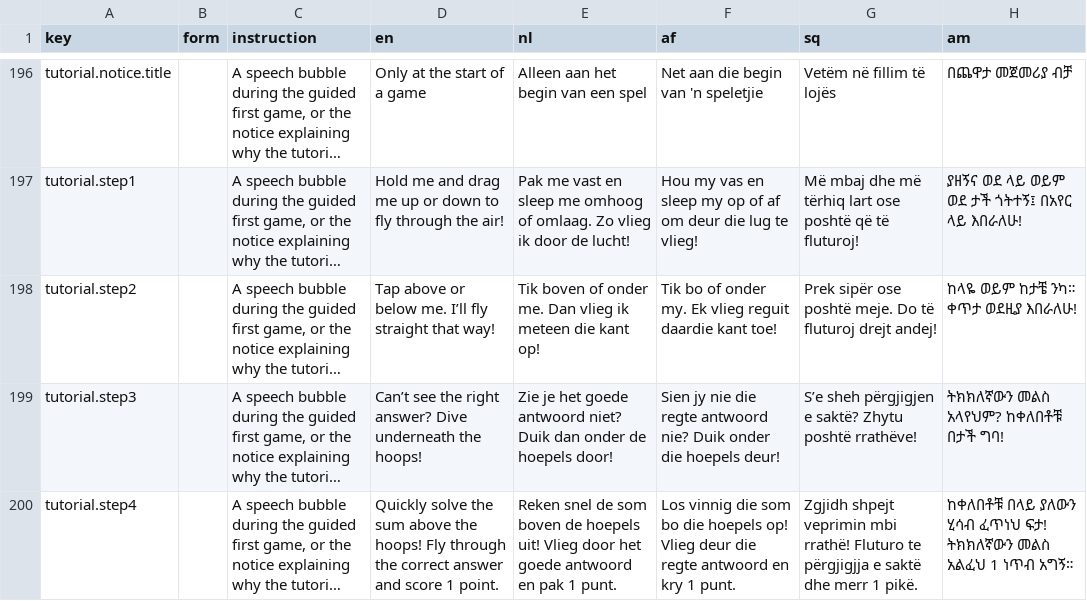
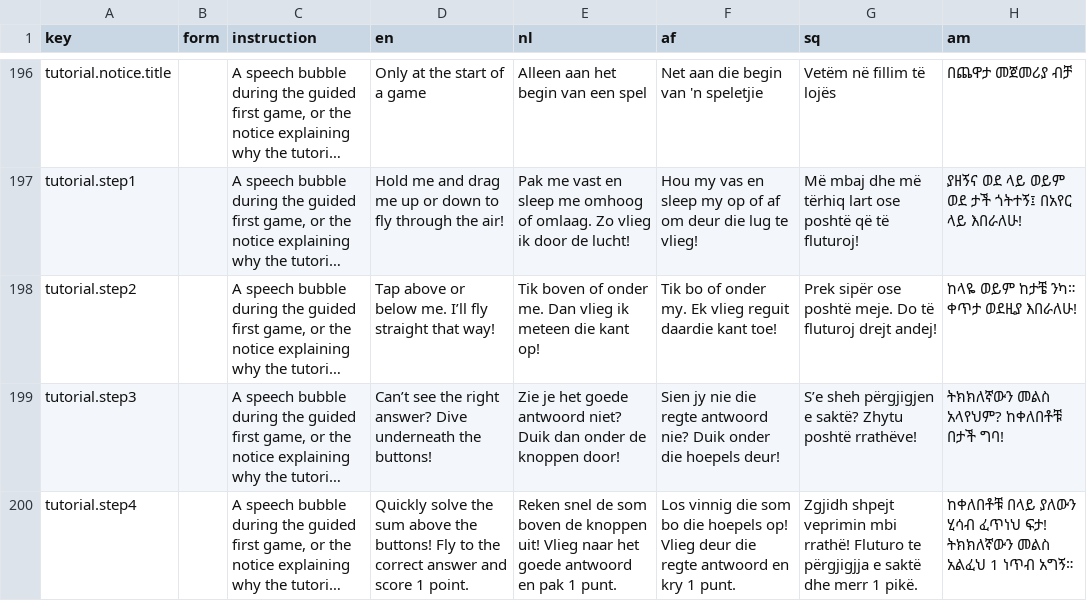
Before and after one commit to somersjens/Space-Lion, a CSV file: Translations.csv, drawn as a sheet; only a part is shown, gaps mark what is left out; long unchanged cells end in …; the diff covers the shown part only; the diff names each change by its address in the sheet, - before the commit and + after, or states it on an @@ line.

```diff
--- a/Translations.csv
+++ b/Translations.csv
-D199 (en): …underneath the hoops!
+D199 (en): …underneath the buttons!
-E199 (nl): …onder de hoepels door!
+E199 (nl): …onder de knoppen door!
-D200 (en): …above the hoops! Fly through the correct…
+D200 (en): …above the buttons! Fly to the correct…
-E200 (nl): …boven de hoepels uit! Vlieg door het goede…
+E200 (nl): …boven de knoppen uit! Vlieg naar het goede…
```
Also changed, not shown: 6 edited cells elsewhere in this file, 13 other files.
